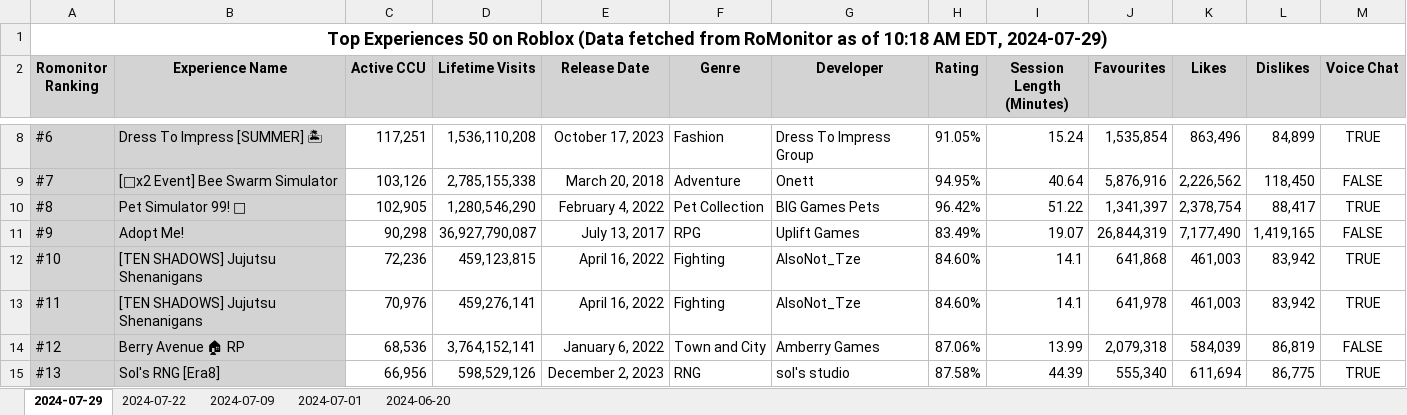
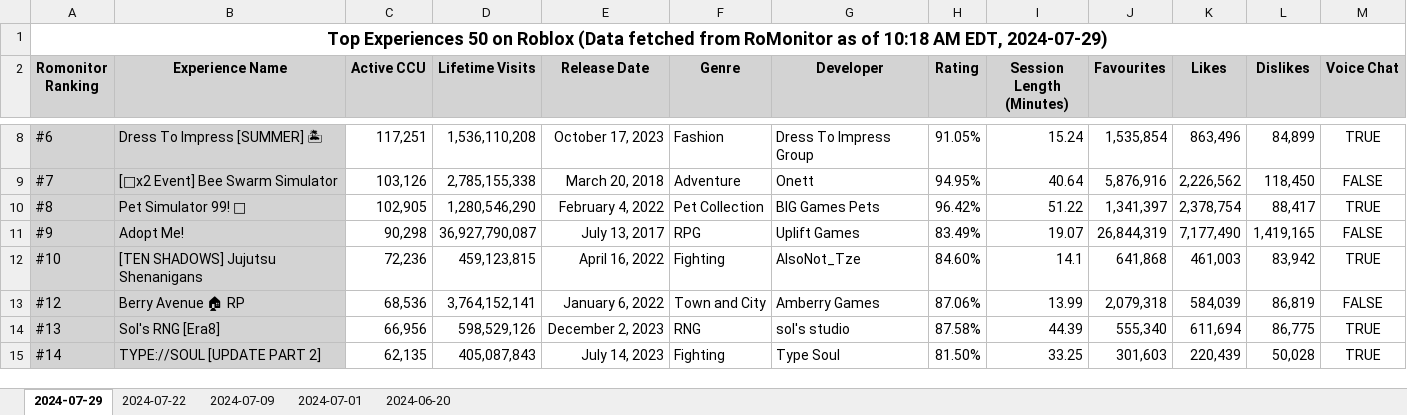
Before and after one commit to helenw0810/steam-roblox, an Excel workbook: data/total_roblox_experiences.xlsx, sheet 2024-07-29, drawn as a sheet; only a part is shown, gaps mark what is left out; the shorter side is filled out with more unchanged rows; values as stored, in another font and other column widths than the file's, no borders; the diff names each change by its address in the sheet, - before the commit and + after, or states it on an @@ line.

```diff
--- a/data/total_roblox_experiences.xlsx (sheet 2024-07-29)
+++ b/data/total_roblox_experiences.xlsx (sheet 2024-07-29)
-row 13: #11 | [TEN SHADOWS] Jujutsu Shenanigans | 70,976 | 459,276,141 | April 16, 2022 | Fighting | AlsoNot_Tze | 84.60% | 14.1 | 641,978 | 461,003 | 83,942 | TRUE
```
Also changed, not shown: 1 other file.
